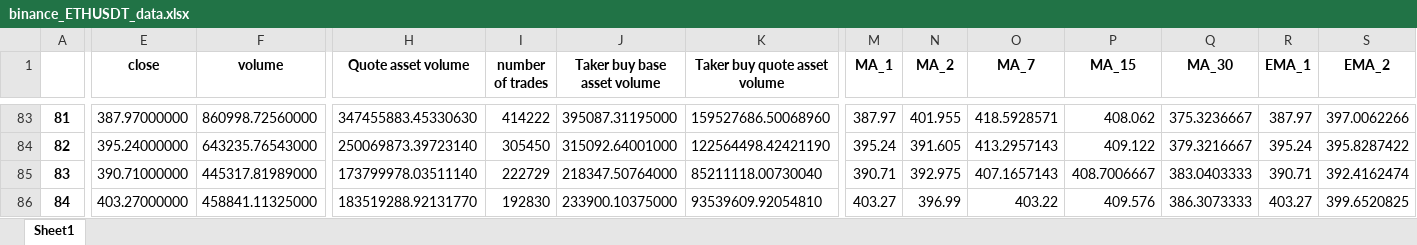
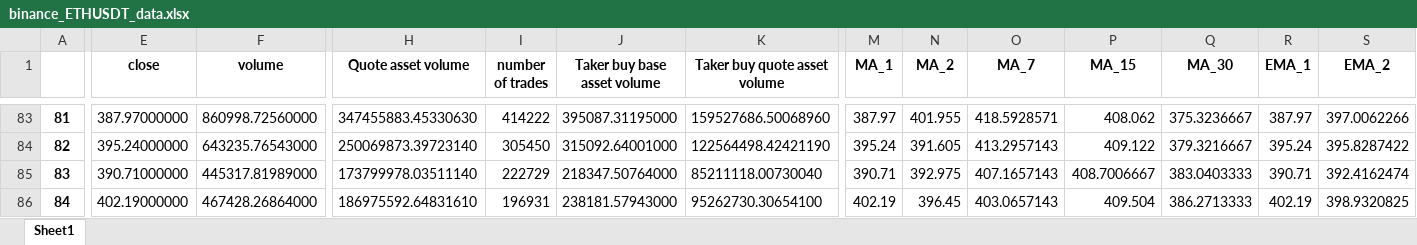
Before and after one commit to SeanHung06/BINANCE, an Excel workbook: Data/binance_ETHUSDT_data.xlsx, sheet Sheet1, drawn as a sheet; only a part is shown, gaps mark what is left out; values as stored, in another font and other column widths than the file's, no borders; the diff covers the shown part only; the diff names each change by its address in the sheet, - before the commit and + after, or states it on an @@ line.

```diff
--- a/Data/binance_ETHUSDT_data.xlsx (sheet Sheet1)
+++ b/Data/binance_ETHUSDT_data.xlsx (sheet Sheet1)
-E86 (close): 403.27000000
+E86 (close): 402.19000000
-F86 (volume): 458841.11325000
+F86 (volume): 467428.26864000
-H86 (Quote asset volume): 183519288.92131770
+H86 (Quote asset volume): 186975592.64831610
-I86 (number of trades): 192830
+I86 (number of trades): 196931
-J86 (Taker buy base asset volume): 233900.10375000
+J86 (Taker buy base asset volume): 238181.57943000
-K86 (Taker buy quote asset volume): 93539609.92054810
+K86 (Taker buy quote asset volume): 95262730.30654100
-M86 (MA_1): 403.27
+M86 (MA_1): 402.19
-N86 (MA_2): 396.99
+N86 (MA_2): 396.45
-O86 (MA_7): 403.22
+O86 (MA_7): 403.0657143
-P86 (MA_15): 409.576
+P86 (MA_15): 409.504
-Q86 (MA_30): 386.3073333
+Q86 (MA_30): 386.2713333
-R86 (EMA_1): 403.27
+R86 (EMA_1): 402.19
-S86 (EMA_2): 399.6520825
+S86 (EMA_2): 398.9320825
```
Also changed, not shown: 5 edited cells elsewhere in this sheet, Data/binance_ETHUSDT_MACD.xlsx, Data/trades_df.xlsx, 10 other files.
